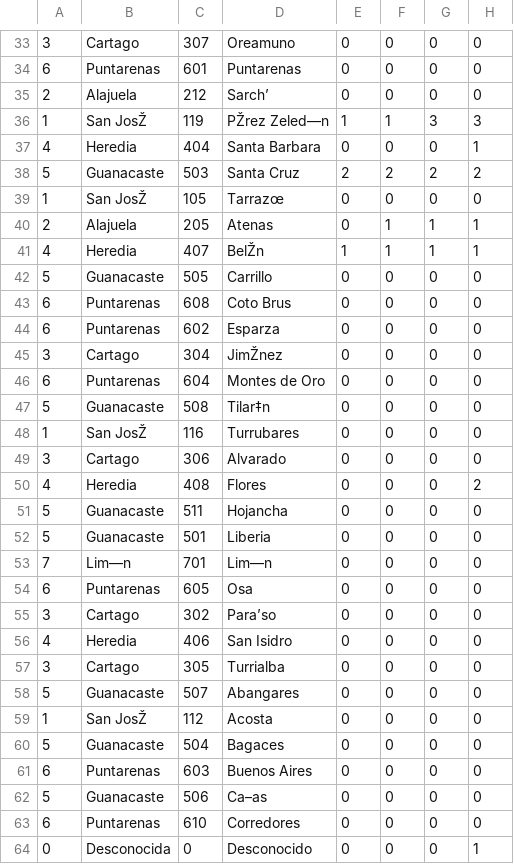
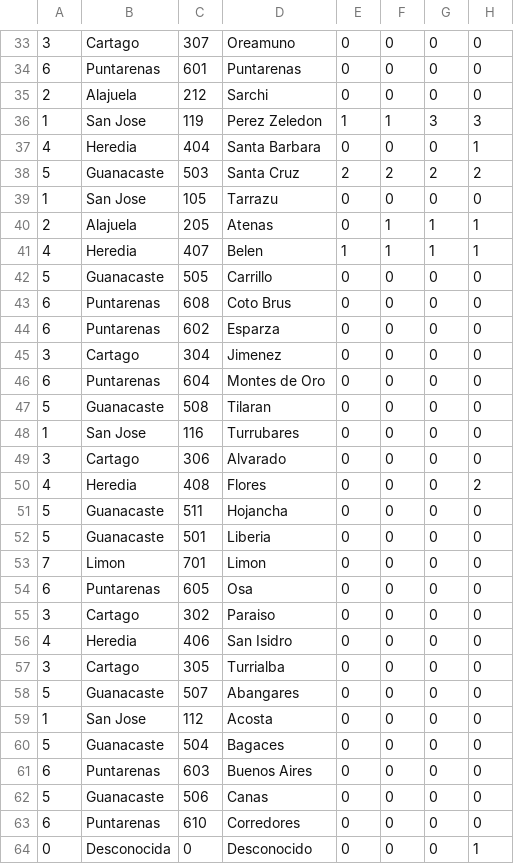
Before and after one commit to dmontes0103/covid19, a CSV file: SAMPLECSVFile/04_08_CSV.csv, drawn as a sheet; only a part is shown, gaps mark what is left out; the diff covers the shown part only; the diff names each change by its address in the sheet, - before the commit and + after, or states it on an @@ line.

```diff
--- a/SAMPLECSVFile/04_08_CSV.csv
+++ b/SAMPLECSVFile/04_08_CSV.csv
-D35: Sarch’
+D35: Sarchi
-B36: San JosŽ
+B36: San Jose
-D36: PŽrez Zeled—n
+D36: Perez Zeledon
-B39: San JosŽ
+B39: San Jose
-D39: Tarrazœ
+D39: Tarrazu
-D41: BelŽn
+D41: Belen
-D45: JimŽnez
+D45: Jimenez
-D47: Tilar‡n
+D47: Tilaran
-B48: San JosŽ
+B48: San Jose
-B53: Lim—n
+B53: Limon
-D53: Lim—n
+D53: Limon
-D55: Para’so
+D55: Paraiso
-B59: San JosŽ
+B59: San Jose
-D62: Ca–as
+D62: Canas
```
Also changed, not shown: 34 edited cells elsewhere in this file, 1 other file.
